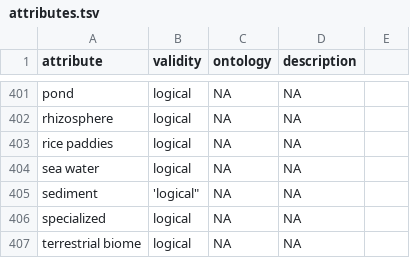
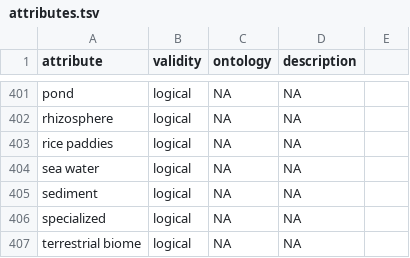
Before and after one commit to waldronlab/bugphyzz, a TSV file: inst/extdata/attributes.tsv, drawn as a sheet; only a part is shown, gaps mark what is left out.

Commit message:
Update attributes.tsv

```diff
--- a/inst/extdata/attributes.tsv
+++ b/inst/extdata/attributes.tsv
@@ -404,3 +404,3 @@
 "sea water"	"logical"	"NA"	"NA"
-"sediment"	'logical"	"NA"	"NA"
+"sediment"	"logical"	"NA"	"NA"
 "specialized"	"logical"	"NA"	"NA"
```
